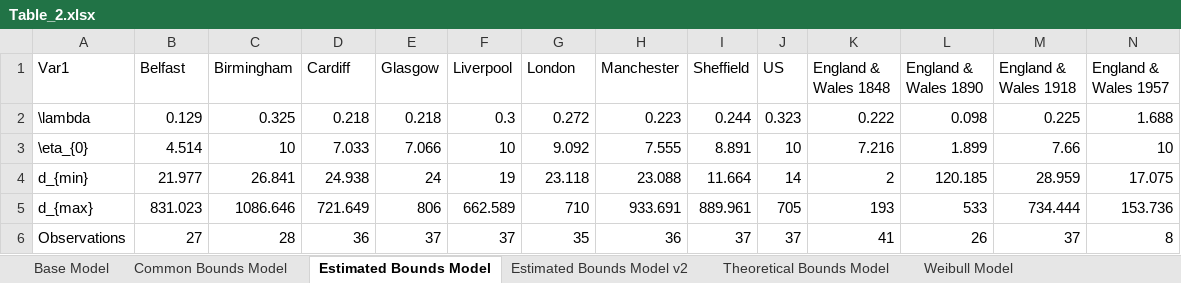
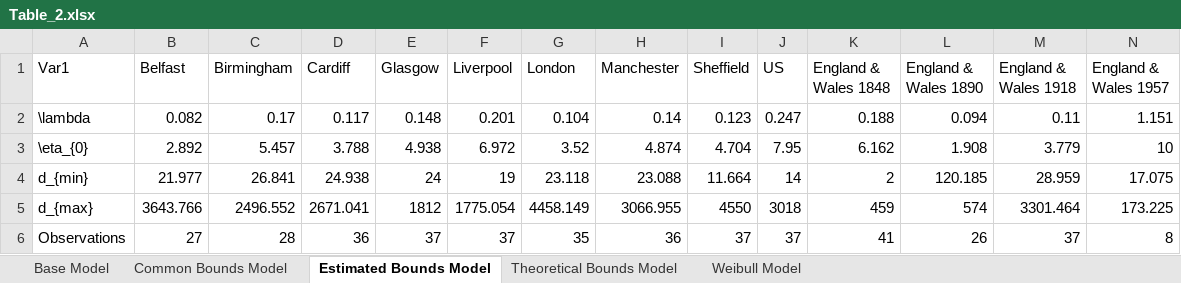
Before and after one commit to maxschr90/Schroeder-et-al.-2021--How-long-do-pandemics-last-, an Excel workbook: Figures/Table_2.xlsx, sheet Estimated Bounds Model, drawn as a sheet; only a part is shown; values as stored, in another font and other column widths than the file's, no borders; the diff covers the shown part only; the diff names each change by its address in the sheet, - before the commit and + after, or states it on an @@ line.

```diff
--- a/Figures/Table_2.xlsx (sheet Estimated Bounds Model)
+++ b/Figures/Table_2.xlsx (sheet Estimated Bounds Model)
-sheet tab: Estimated Bounds Model v2
-B2 (Belfast): 0.129
+B2 (Belfast): 0.082
-C2 (Birmingham): 0.325
+C2 (Birmingham): 0.17
-D2 (Cardiff): 0.218
+D2 (Cardiff): 0.117
-E2 (Glasgow): 0.218
+E2 (Glasgow): 0.148
-F2 (Liverpool): 0.3
+F2 (Liverpool): 0.201
-G2 (London): 0.272
+G2 (London): 0.104
-H2 (Manchester): 0.223
+H2 (Manchester): 0.14
-I2 (Sheffield): 0.244
+I2 (Sheffield): 0.123
-J2 (US): 0.323
+J2 (US): 0.247
-K2 (England & Wales 1848): 0.222
+K2 (England & Wales 1848): 0.188
-L2 (England & Wales 1890): 0.098
+L2 (England & Wales 1890): 0.094
-M2 (England & Wales 1918): 0.225
+M2 (England & Wales 1918): 0.11
-N2 (England & Wales 1957): 1.688
+N2 (England & Wales 1957): 1.151
-B3 (Belfast): 4.514
+B3 (Belfast): 2.892
-C3 (Birmingham): 10
+C3 (Birmingham): 5.457
-D3 (Cardiff): 7.033
+D3 (Cardiff): 3.788
-E3 (Glasgow): 7.066
+E3 (Glasgow): 4.938
-F3 (Liverpool): 10
+F3 (Liverpool): 6.972
-G3 (London): 9.092
+G3 (London): 3.52
-H3 (Manchester): 7.555
+H3 (Manchester): 4.874
-I3 (Sheffield): 8.891
+I3 (Sheffield): 4.704
-J3 (US): 10
+J3 (US): 7.95
-K3 (England & Wales 1848): 7.216
+K3 (England & Wales 1848): 6.162
-L3 (England & Wales 1890): 1.899
+L3 (England & Wales 1890): 1.908
-M3 (England & Wales 1918): 7.66
+M3 (England & Wales 1918): 3.779
-B5 (Belfast): 831.023
+B5 (Belfast): 3643.766
-C5 (Birmingham): 1086.646
+C5 (Birmingham): 2496.552
-D5 (Cardiff): 721.649
+D5 (Cardiff): 2671.041
-E5 (Glasgow): 806
+E5 (Glasgow): 1812
-F5 (Liverpool): 662.589
+F5 (Liverpool): 1775.054
-G5 (London): 710
+G5 (London): 4458.149
-H5 (Manchester): 933.691
+H5 (Manchester): 3066.955
-I5 (Sheffield): 889.961
+I5 (Sheffield): 4550
-J5 (US): 705
+J5 (US): 3018
-K5 (England & Wales 1848): 193
+K5 (England & Wales 1848): 459
-L5 (England & Wales 1890): 533
+L5 (England & Wales 1890): 574
-M5 (England & Wales 1918): 734.444
+M5 (England & Wales 1918): 3301.464
-N5 (England & Wales 1957): 153.736
+N5 (England & Wales 1957): 173.225
```
Also changed, not shown: 2 edited cells elsewhere in this sheet, sheet Weibull Model, sheet Theoretical Bounds Model, sheet Base Model, Data/Relative_Mortality.xlsx, Figures/Table_1.xlsx, 31 other files.
